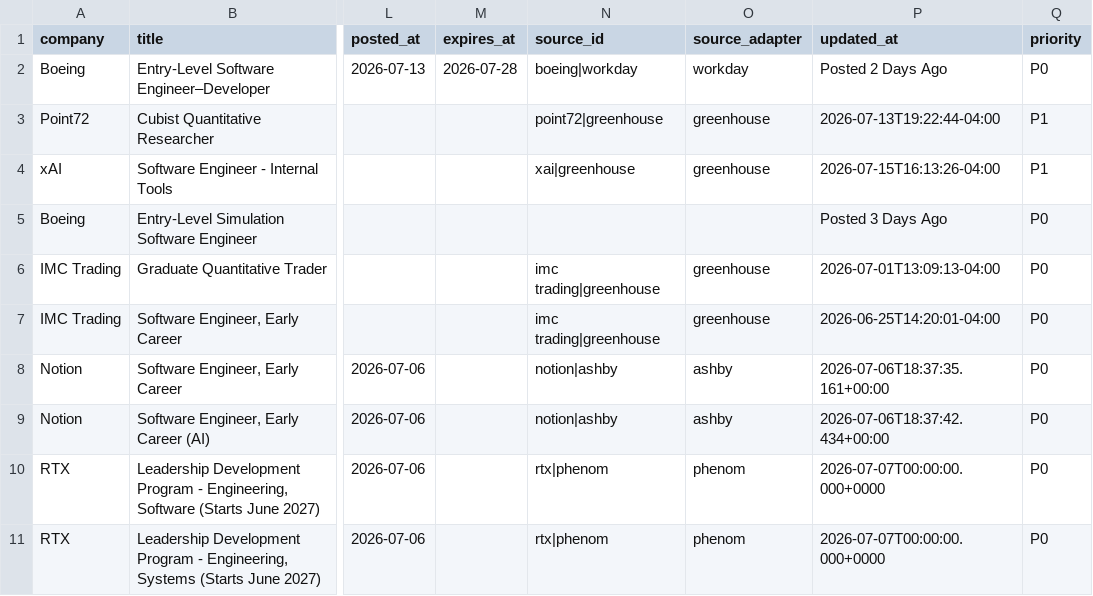
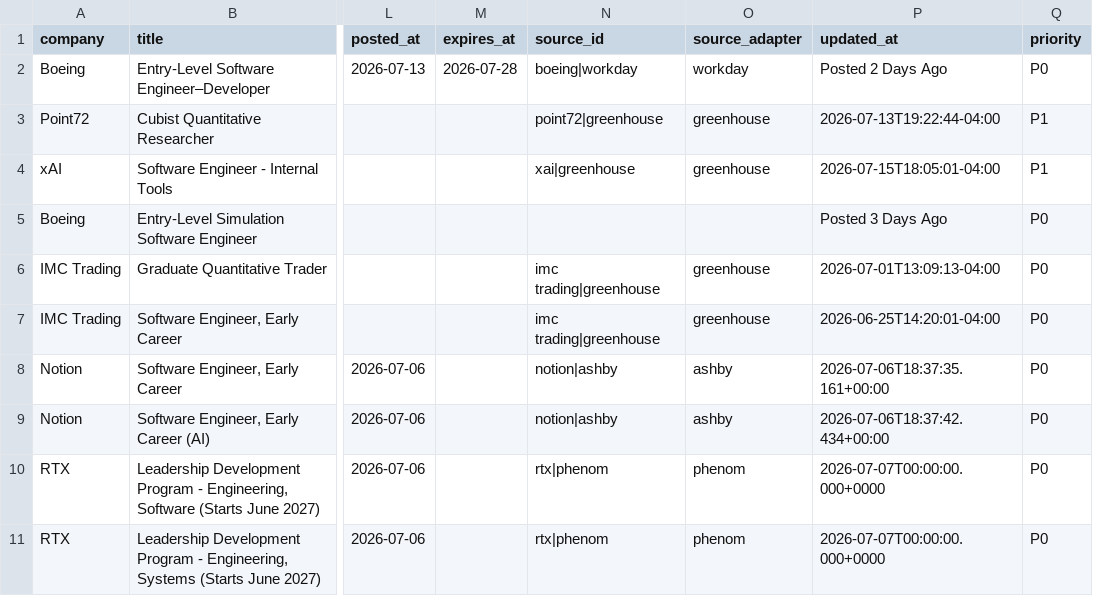
Before and after one commit to WonOfAKind/New-Grad-And-Internships-2027, a CSV file: data/roles.csv, drawn as a sheet; only a part is shown, gaps mark what is left out; the diff covers the shown part only; the diff names each change by its address in the sheet, - before the commit and + after, or states it on an @@ line.

```diff
--- a/data/roles.csv
+++ b/data/roles.csv
-P4 (updated_at): 2026-07-15T16:13:26-04:00
+P4 (updated_at): 2026-07-15T18:05:01-04:00
```
Also changed, not shown: 1 added row elsewhere in this file, 5 other files.
